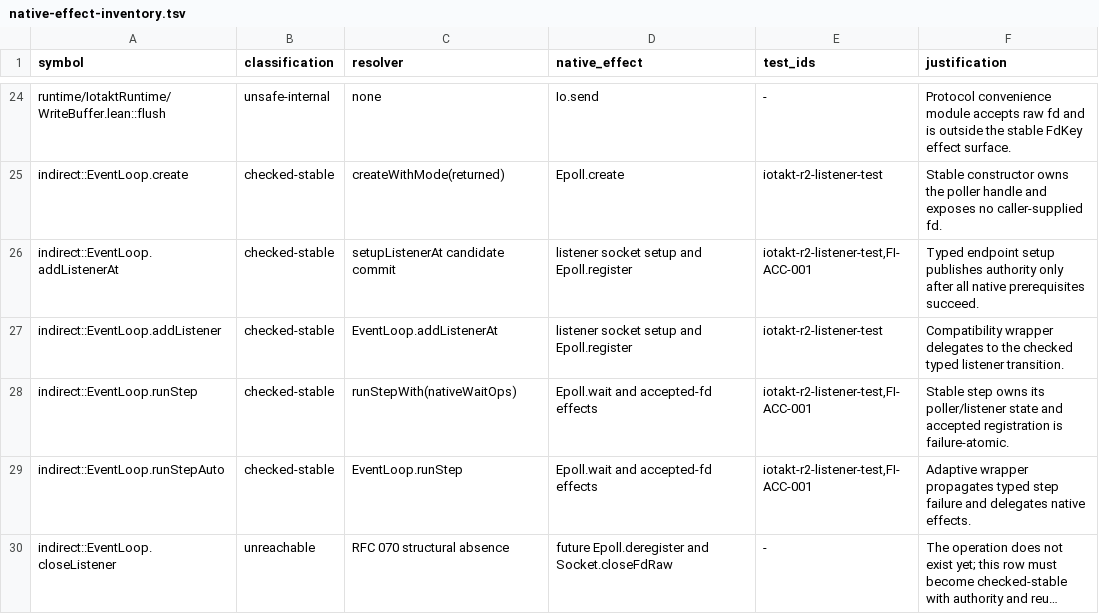
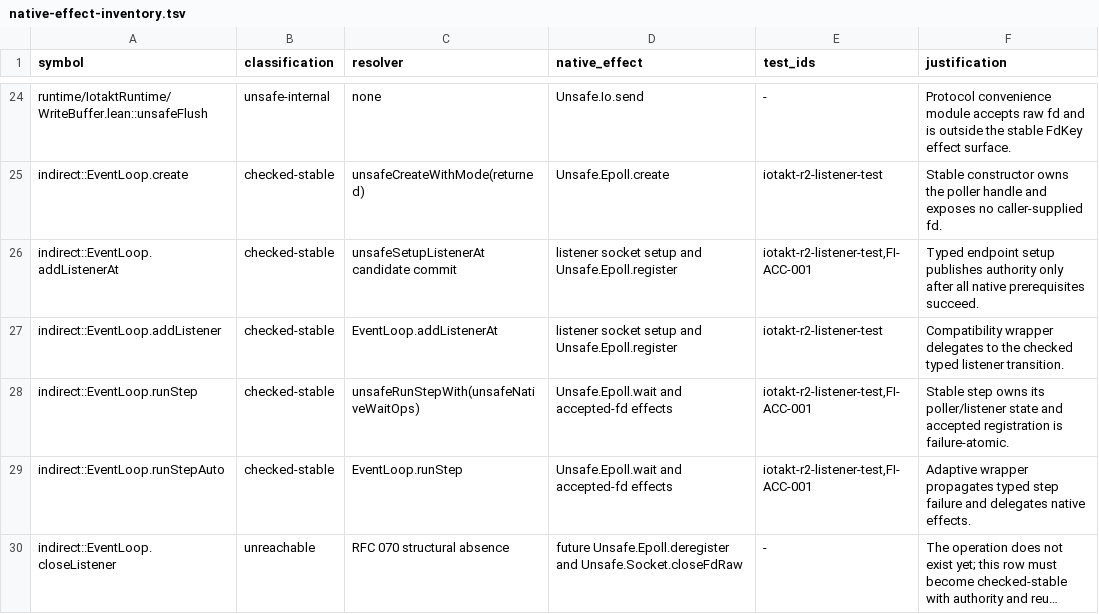
Before and after one commit to nabbisen/iotakt, a TSV file: docs/src/native-effect-inventory.tsv, drawn as a sheet; only a part is shown, gaps mark what is left out; long unchanged cells end in …; the diff covers the shown part only; the diff names each change by its address in the sheet, - before the commit and + after, or states it on an @@ line.

Commit message:
refactor(runtime): enforce explicit unsafe boundary

```diff
--- a/docs/src/native-effect-inventory.tsv
+++ b/docs/src/native-effect-inventory.tsv
-A24 (symbol): runtime/IotaktRuntime/WriteBuffer.lean::flush
+A24 (symbol): runtime/IotaktRuntime/WriteBuffer.lean::unsafeFlush
-D24 (native_effect): Io.send
+D24 (native_effect): Unsafe.Io.send
-C25 (resolver): createWithMode(returned)
+C25 (resolver): unsafeCreateWithMode(returned)
-D25 (native_effect): Epoll.create
+D25 (native_effect): Unsafe.Epoll.create
-C26 (resolver): setupListenerAt candidate commit
+C26 (resolver): unsafeSetupListenerAt candidate commit
-D26:D27 (native_effect): listener socket setup and Epoll.register
+D26:D27 (native_effect): listener socket setup and Unsafe.Epoll.register
-C28 (resolver): runStepWith(nativeWaitOps)
+C28 (resolver): unsafeRunStepWith(unsafeNativeWaitOps)
-D28:D29 (native_effect): Epoll.wait and accepted-fd effects
+D28:D29 (native_effect): Unsafe.Epoll.wait and accepted-fd effects
-D30 (native_effect): future Epoll.deregister and Socket.closeFdRaw
+D30 (native_effect): future Unsafe.Epoll.deregister and Unsafe.Socket.closeFdRaw
```
Also changed, not shown: 37 edited cells elsewhere in this file, 48 other files.
